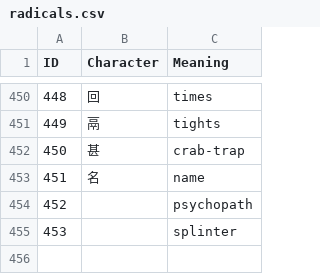
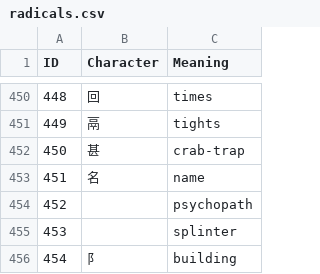
Before and after one commit to stiftlD/RadicalFighters, a CSV file: src/main/java/data/radicals.csv, drawn as a sheet; only a part is shown, gaps mark what is left out.

Commit message:
add radical

```diff
--- a/src/main/java/data/radicals.csv
+++ b/src/main/java/data/radicals.csv
@@ -455 +455,2 @@ ID,Character,Meaning
 453,,splinter
+454,阝,building
```
